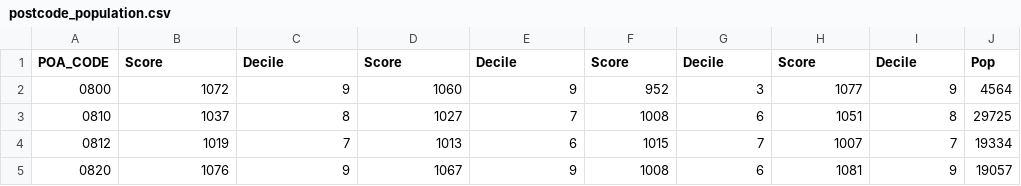
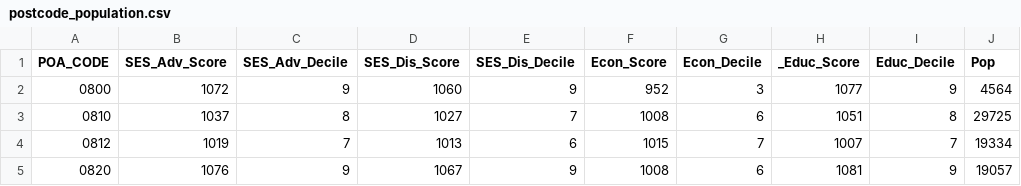
Before and after one commit to dicook/merops, a CSV file: postcode_population.csv, drawn as a sheet; only a part is shown.

```diff
--- a/postcode_population.csv
+++ b/postcode_population.csv
@@ -1,2 +1,2 @@
-POA_CODE,Score,Decile,Score,Decile,Score,Decile,Score,Decile,Pop
+POA_CODE,SES_Adv_Score,SES_Adv_Decile,SES_Dis_Score,SES_Dis_Decile,Econ_Score,Econ_Decile,_Educ_Score,Educ_Decile,Pop
 0800,1072,9,1060,9,952,3,1077,9,4564
```
Also changed, not shown: 2 other files.
